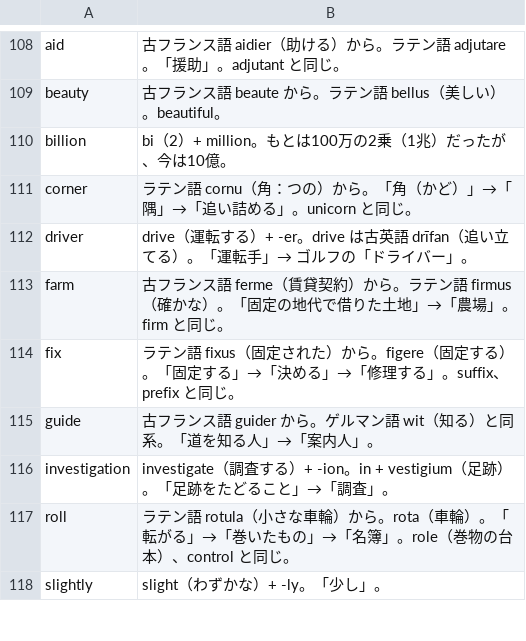
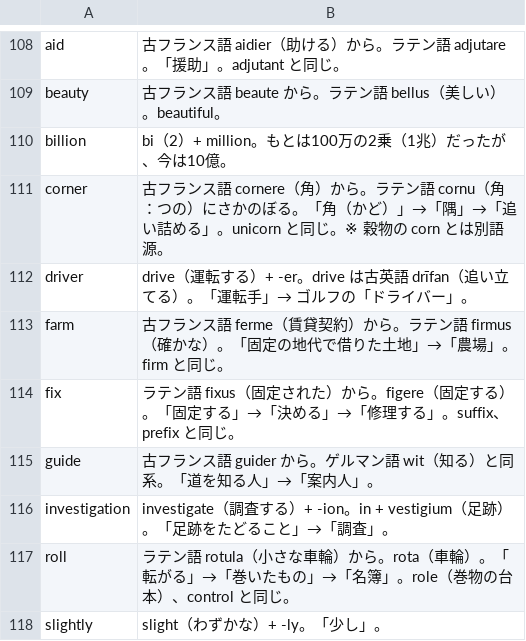
Before and after one commit to MasakiNiwa/Neuron-English-Vocabulary, a TSV file: data/explanations/036.tsv, drawn as a sheet; only a part is shown, gaps mark what is left out.

```diff
--- a/data/explanations/036.tsv
+++ b/data/explanations/036.tsv
@@ -110,3 +110,3 @@ beauty	古フランス語 beaute から。ラテン語 bellus（美しい）。b
 billion	bi（2）+ million。もとは100万の2乗（1兆）だったが、今は10億。
-corner	ラテン語 cornu（角：つの）から。「角（かど）」→「隅」→「追い詰める」。unicorn と同じ。
+corner	古フランス語 cornere（角）から。ラテン語 cornu（角：つの）にさかのぼる。「角（かど）」→「隅」→「追い詰める」。unicorn と同じ。※ 穀物の corn とは別語源。
 driver	drive（運転する）+ -er。drive は古英語 drīfan（追い立てる）。「運転手」→ ゴルフの「ドライバー」。
```
Also changed, not shown: data/explanations/011.tsv, data/explanations/043.tsv, 57 other files.
